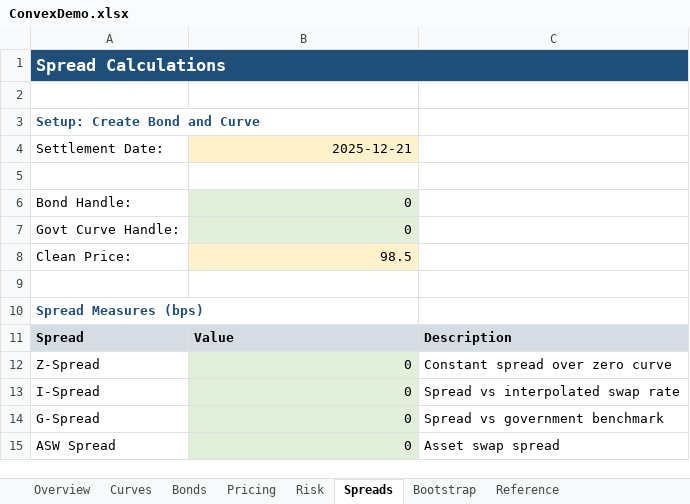
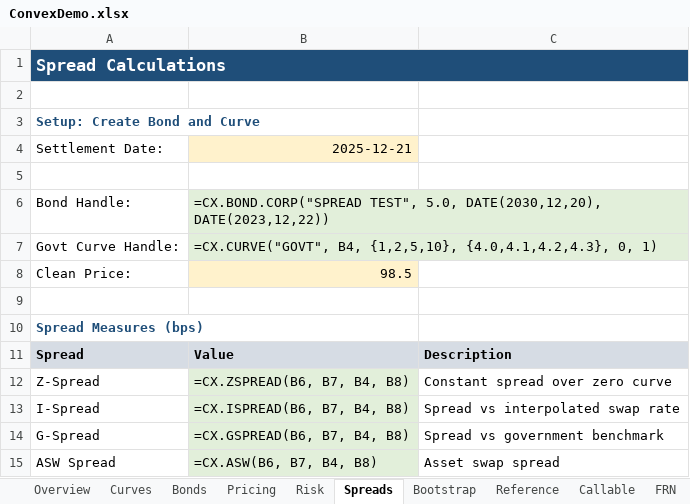
Before and after one commit to sujitn/convex, an Excel workbook: excel/ConvexDemo.xlsx, sheet Spreads, drawn as a sheet; values as stored, in another font and other column widths than the file's, no borders; formulas without a stored value are shown as written; the diff names each change by its address in the sheet, - before the commit and + after, or states it on an @@ line.

```diff
--- a/excel/ConvexDemo.xlsx (sheet Spreads)
+++ b/excel/ConvexDemo.xlsx (sheet Spreads)
+sheet tab: Callable
+sheet tab: FRN
-B1:C1 fill: #1F4E79
+B1:C1 fill: none
-B6: 0
+B6: =CX.BOND.CORP("SPREAD TEST", 5.0, DATE(2030,12,20), DATE(2023,12,22))
-B7: 0
+B7: =CX.CURVE("GOVT", B4, {1,2,5,10}, {4.0,4.1,4.2,4.3}, 0, 1)
-B12: 0
+B12: =CX.ZSPREAD(B6, B7, B4, B8)
-B13: 0
+B13: =CX.ISPREAD(B6, B7, B4, B8)
-B14: 0
+B14: =CX.GSPREAD(B6, B7, B4, B8)
-B15: 0
+B15: =CX.ASW(B6, B7, B4, B8)
```
Also changed, not shown: sheet Reference, sheet Bonds, sheet Curves, sheet Overview, sheet Risk, sheet Pricing, 1 more sheet, 3 other files.
